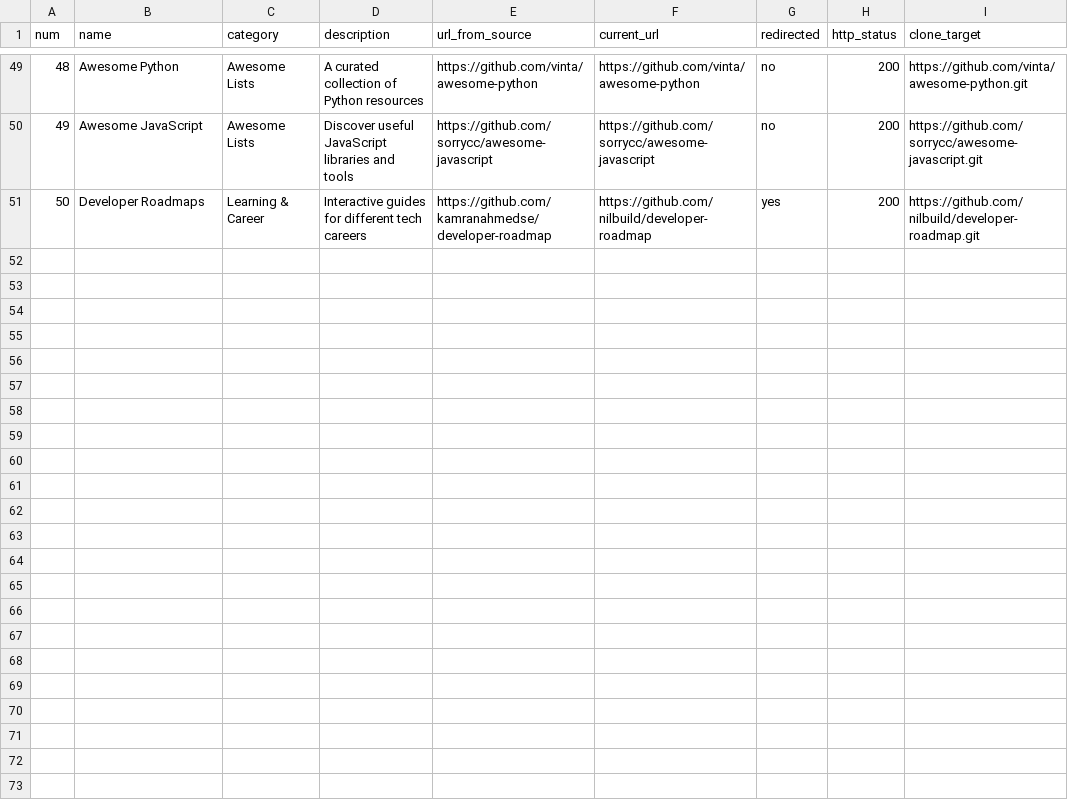
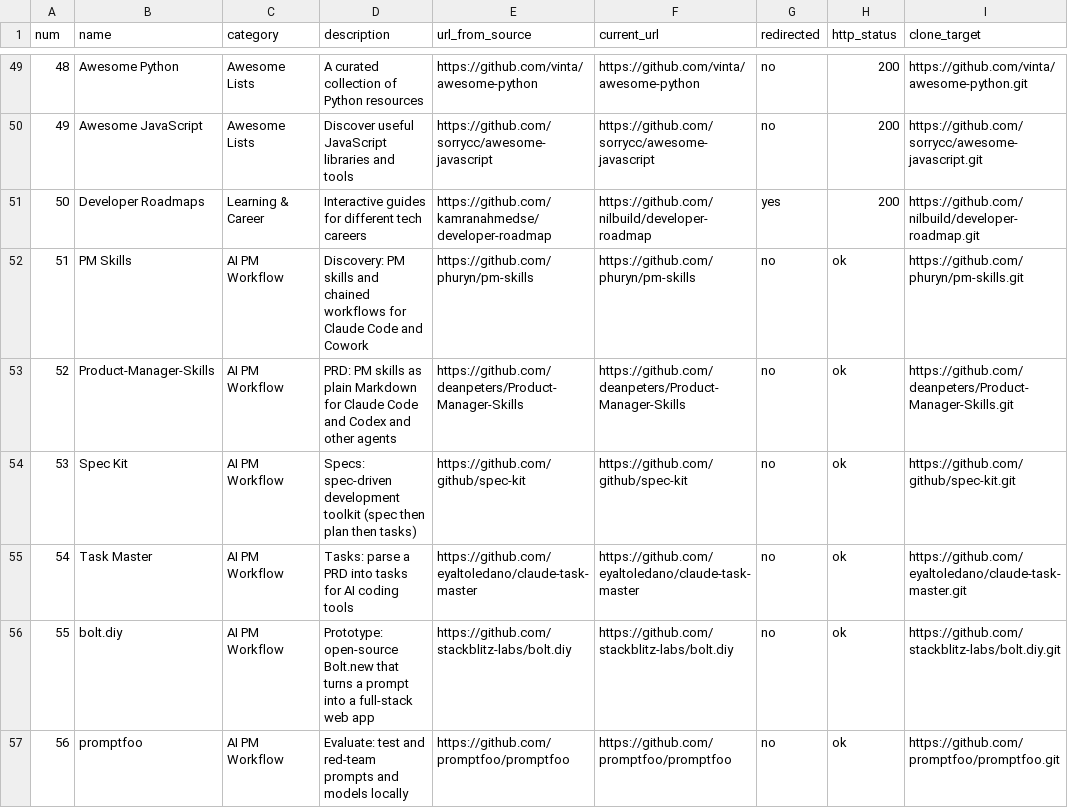
Before and after one commit to jeffalcomagic8/awesome-50-repos, a CSV file: 50-github-repos.csv, drawn as a sheet; only a part is shown, gaps mark what is left out.

```diff
--- a/50-github-repos.csv
+++ b/50-github-repos.csv
@@ -51 +51,7 @@ num,name,category,description,url_from_source,current_url,redirected,http_status
 50,Developer Roadmaps,Learning & Career,Interactive guides for different tech careers,https://github.com/kamranahmedse/developer-roadmap,https://github.com/nilbuild/developer-roadmap,yes,200,https://github.com/nilbuild/developer-roadmap.git
+51,PM Skills,AI PM Workflow,Discovery: PM skills and chained workflows for Claude Code and Cowork,https://github.com/phuryn/pm-skills,https://github.com/phuryn/pm-skills,no,ok,https://github.com/phuryn/pm-skills.git
+52,Product-Manager-Skills,AI PM Workflow,PRD: PM skills as plain Markdown for Claude Code and Codex and other agents,https://github.com/deanpeters/Product-Manager-Skills,https://github.com/deanpeters/Product-Manager-Skills,no,ok,https://github.com/deanpeters/Product-Manager-Skills.git
+53,Spec Kit,AI PM Workflow,Specs: spec-driven development toolkit (spec then plan then tasks),https://github.com/github/spec-kit,https://github.com/github/spec-kit,no,ok,https://github.com/github/spec-kit.git
+54,Task Master,AI PM Workflow,Tasks: parse a PRD into tasks for AI coding tools,https://github.com/eyaltoledano/claude-task-master,https://github.com/eyaltoledano/claude-task-master,no,ok,https://github.com/eyaltoledano/claude-task-master.git
+55,bolt.diy,AI PM Workflow,Prototype: open-source Bolt.new that turns a prompt into a full-stack web app,https://github.com/stackblitz-labs/bolt.diy,https://github.com/stackblitz-labs/bolt.diy,no,ok,https://github.com/stackblitz-labs/bolt.diy.git
+56,promptfoo,AI PM Workflow,Evaluate: test and red-team prompts and models locally,https://github.com/promptfoo/promptfoo,https://github.com/promptfoo/promptfoo,no,ok,https://github.com/promptfoo/promptfoo.git
```
Also changed, not shown: 4 other files.
